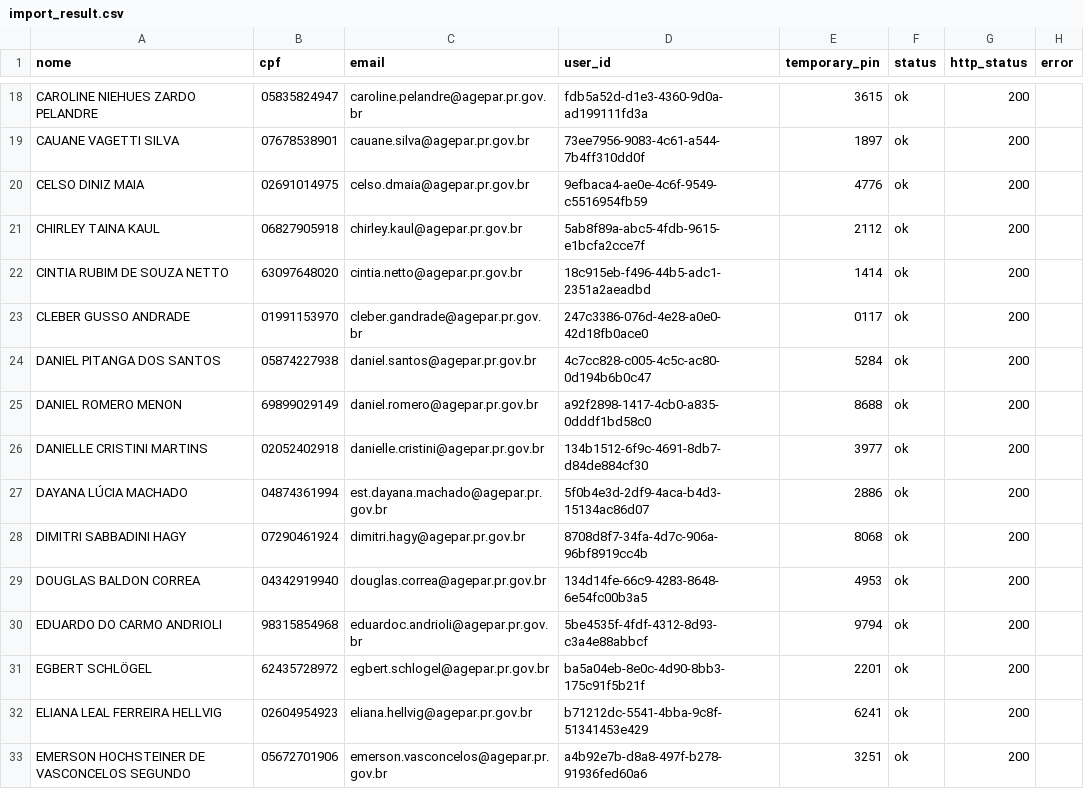
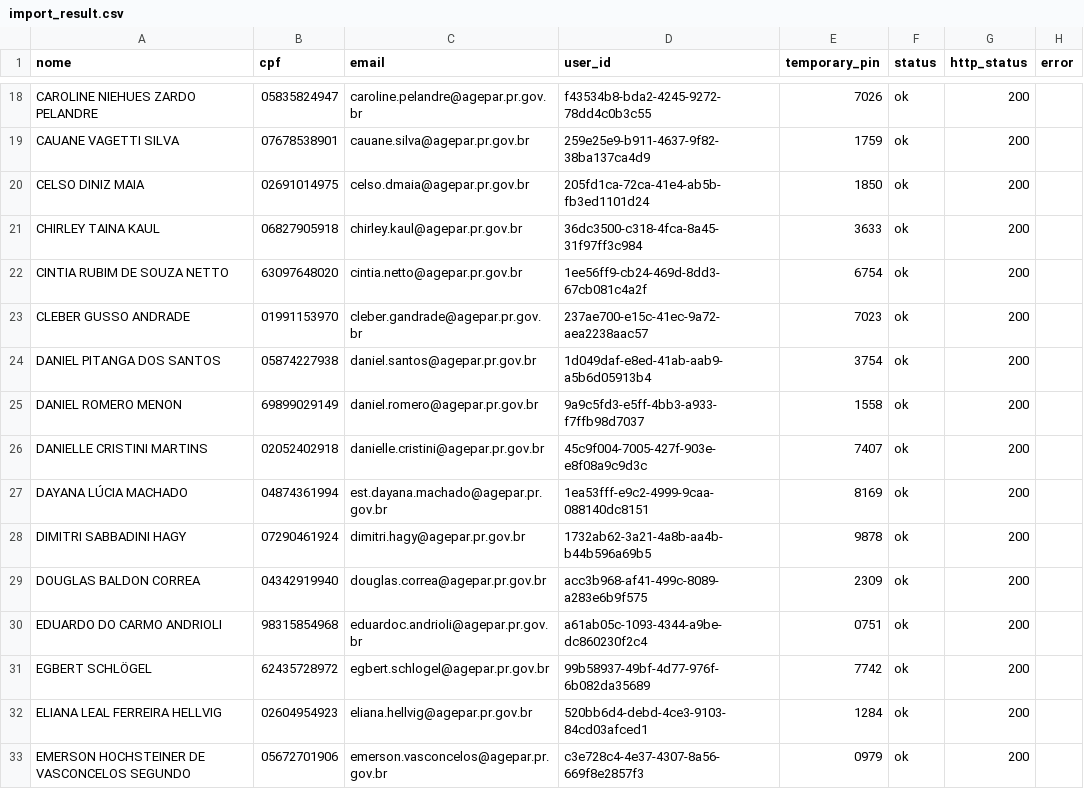
Before and after one commit to oBaldon/portal-agepar, a CSV file: infra/scripts/import_result.csv, drawn as a sheet; only a part is shown, gaps mark what is left out; the diff covers the shown part only; the diff names each change by its address in the sheet, - before the commit and + after, or states it on an @@ line.

```diff
--- a/infra/scripts/import_result.csv
+++ b/infra/scripts/import_result.csv
-D18 (user_id): fdb5a52d-d1e3-4360-9d0a-ad199111fd3a
+D18 (user_id): f43534b8-bda2-4245-9272-78dd4c0b3c55
-E18 (temporary_pin): 3615
+E18 (temporary_pin): 7026
-D19 (user_id): 73ee7956-9083-4c61-a544-7b4ff310dd0f
+D19 (user_id): 259e25e9-b911-4637-9f82-38ba137ca4d9
-E19 (temporary_pin): 1897
+E19 (temporary_pin): 1759
-D20 (user_id): 9efbaca4-ae0e-4c6f-9549-c5516954fb59
+D20 (user_id): 205fd1ca-72ca-41e4-ab5b-fb3ed1101d24
-E20 (temporary_pin): 4776
+E20 (temporary_pin): 1850
-D21 (user_id): 5ab8f89a-abc5-4fdb-9615-e1bcfa2cce7f
+D21 (user_id): 36dc3500-c318-4fca-8a45-31f97ff3c984
-E21 (temporary_pin): 2112
+E21 (temporary_pin): 3633
-D22 (user_id): 18c915eb-f496-44b5-adc1-2351a2aeadbd
+D22 (user_id): 1ee56ff9-cb24-469d-8dd3-67cb081c4a2f
-E22 (temporary_pin): 1414
+E22 (temporary_pin): 6754
-D23 (user_id): 247c3386-076d-4e28-a0e0-42d18fb0ace0
+D23 (user_id): 237ae700-e15c-41ec-9a72-aea2238aac57
-E23 (temporary_pin): 0117
+E23 (temporary_pin): 7023
-D24 (user_id): 4c7cc828-c005-4c5c-ac80-0d194b6b0c47
+D24 (user_id): 1d049daf-e8ed-41ab-aab9-a5b6d05913b4
-E24 (temporary_pin): 5284
+E24 (temporary_pin): 3754
-D25 (user_id): a92f2898-1417-4cb0-a835-0dddf1bd58c0
+D25 (user_id): 9a9c5fd3-e5ff-4bb3-a933-f7ffb98d7037
-E25 (temporary_pin): 8688
+E25 (temporary_pin): 1558
-D26 (user_id): 134b1512-6f9c-4691-8db7-d84de884cf30
+D26 (user_id): 45c9f004-7005-427f-903e-e8f08a9c9d3c
-E26 (temporary_pin): 3977
+E26 (temporary_pin): 7407
-D27 (user_id): 5f0b4e3d-2df9-4aca-b4d3-15134ac86d07
+D27 (user_id): 1ea53fff-e9c2-4999-9caa-088140dc8151
-E27 (temporary_pin): 2886
+E27 (temporary_pin): 8169
-D28 (user_id): 8708d8f7-34fa-4d7c-906a-96bf8919cc4b
+D28 (user_id): 1732ab62-3a21-4a8b-aa4b-b44b596a69b5
-E28 (temporary_pin): 8068
+E28 (temporary_pin): 9878
-D29 (user_id): 134d14fe-66c9-4283-8648-6e54fc00b3a5
+D29 (user_id): acc3b968-af41-499c-8089-a283e6b9f575
-E29 (temporary_pin): 4953
+E29 (temporary_pin): 2309
-D30 (user_id): 5be4535f-4fdf-4312-8d93-c3a4e88abbcf
+D30 (user_id): a61ab05c-1093-4344-a9be-dc860230f2c4
-E30 (temporary_pin): 9794
+E30 (temporary_pin): 0751
-D31 (user_id): ba5a04eb-8e0c-4d90-8bb3-175c91f5b21f
+D31 (user_id): 99b58937-49bf-4d77-976f-6b082da35689
-E31 (temporary_pin): 2201
+E31 (temporary_pin): 7742
-D32 (user_id): b71212dc-5541-4bba-9c8f-51341453e429
+D32 (user_id): 520bb6d4-debd-4ce3-9103-84cd03afced1
-E32 (temporary_pin): 6241
+E32 (temporary_pin): 1284
-D33 (user_id): a4b92e7b-d8a8-497f-b278-91936fed60a6
+D33 (user_id): c3e728c4-4e37-4307-8a56-669f8e2857f3
-E33 (temporary_pin): 3251
+E33 (temporary_pin): 0979
```
Also changed, not shown: 146 edited cells elsewhere in this file, 1 other file.
